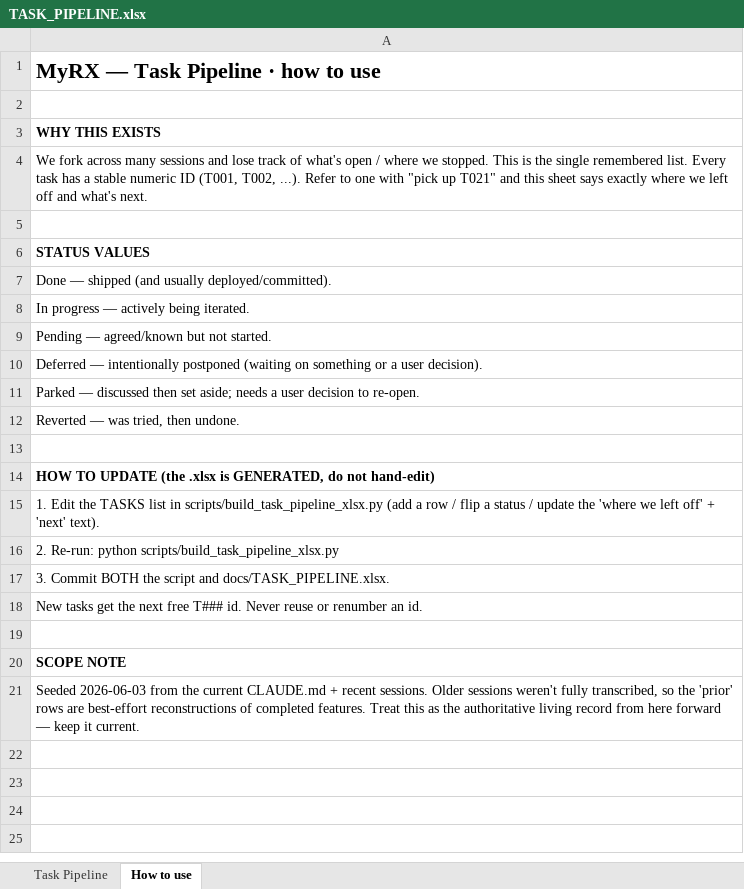
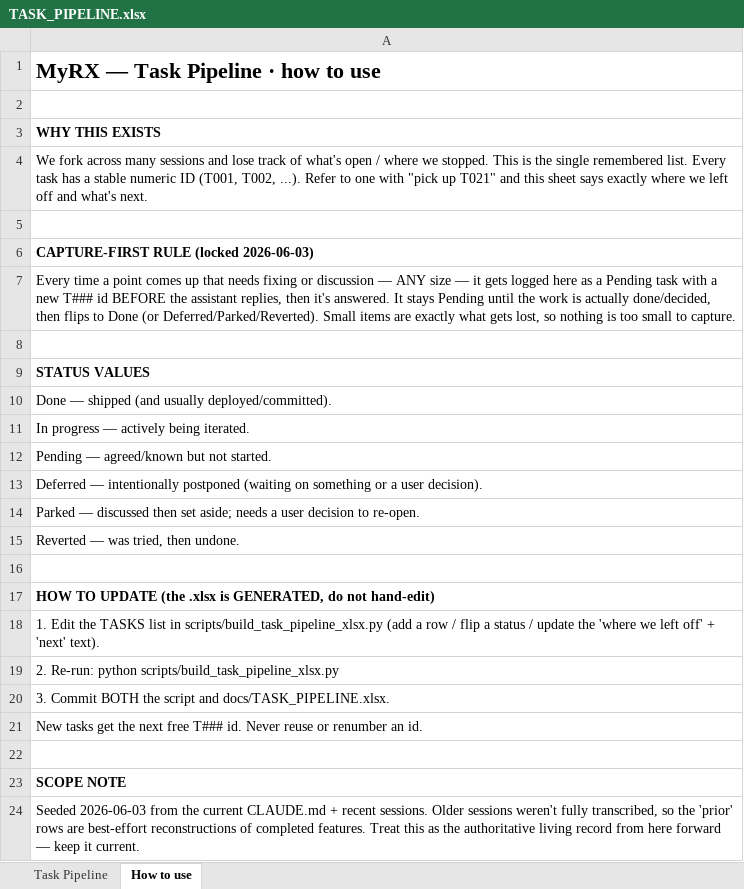
Before and after one commit to MotazJarrah/myrx, an Excel workbook: docs/TASK_PIPELINE.xlsx, sheet How to use, drawn as a sheet; values as stored, in another font and other column widths than the file's, no borders; the diff names each change by its address in the sheet, - before the commit and + after, or states it on an @@ line.

Commit message:
docs: add capture-first rule (T051) — log every discussion point before replying
CLAUDE.md now mandates that any point needing a fix or discussion (any size)
is logged as a Pending task in docs/TASK_PIPELINE.xlsx BEFORE answering, with
its T### stated in the reply. Stays Pending until done/decided.

```diff
--- a/docs/TASK_PIPELINE.xlsx (sheet How to use)
+++ b/docs/TASK_PIPELINE.xlsx (sheet How to use)
+row 6: CAPTURE-FIRST RULE (locked 2026-06-03)
+row 7: Every time a point comes up that needs fixing or discussion — ANY size — it gets logged here as a Pending task with a new T### id BEFORE the assistant replies, then it's answered. It stays Pending until the work is actually done/decided, then flips to Done (or Deferred/Parked/Reverted). Small items are exactly what gets lost, so nothing is too small to capture.
+row 8: (empty)
```
Also changed, not shown: sheet Task Pipeline, 2 other files.
